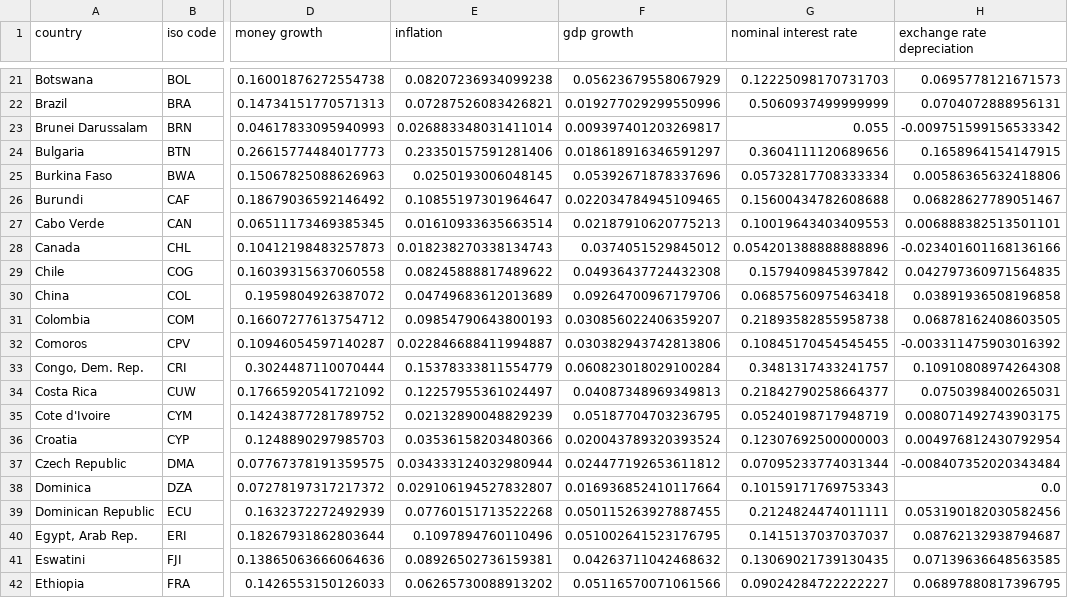
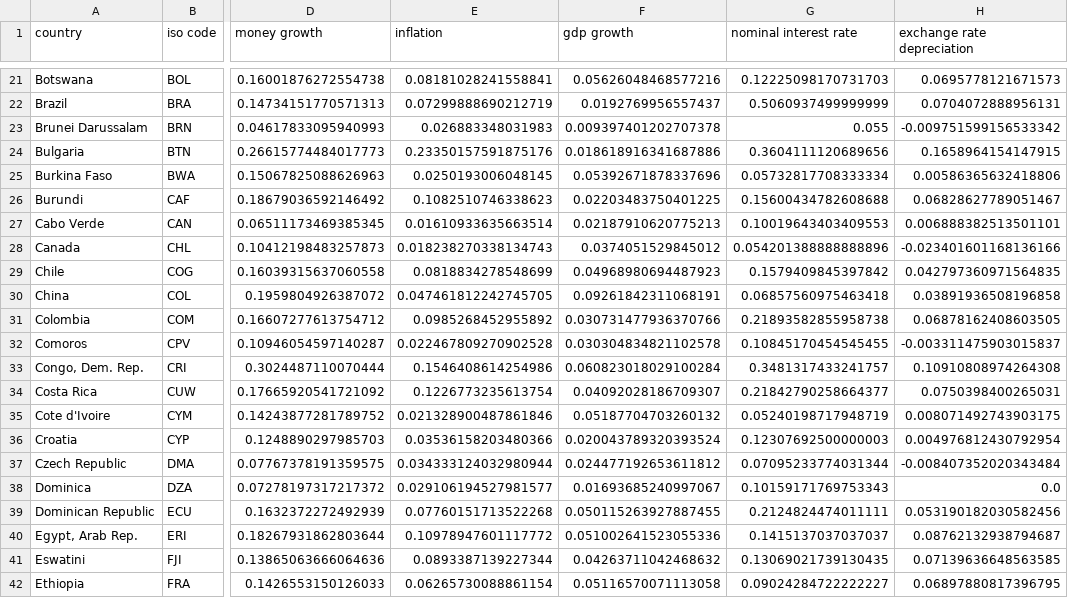
Before and after one commit to qbapawelczak/Macro-comp-take-a-look, a CSV file: Data/Csv/quantity_theory_data_open.csv, drawn as a sheet; only a part is shown, gaps mark what is left out; the diff covers the shown part only; the diff names each change by its address in the sheet, - before the commit and + after, or states it on an @@ line.

```diff
--- a/Data/Csv/quantity_theory_data_open.csv
+++ b/Data/Csv/quantity_theory_data_open.csv
-E21 (inflation): 0.08207236934099238
+E21 (inflation): 0.08181028241558841
-F21 (gdp growth): 0.05623679558067929
+F21 (gdp growth): 0.05626048468577216
-E22 (inflation): 0.07287526083426821
+E22 (inflation): 0.07299888690212719
-F22 (gdp growth): 0.019277029299550996
+F22 (gdp growth): 0.0192769956557437
-E23 (inflation): 0.026883348031411014
+E23 (inflation): 0.026883348031983
-F23 (gdp growth): 0.009397401203269817
+F23 (gdp growth): 0.009397401202707378
-E24 (inflation): 0.23350157591281406
+E24 (inflation): 0.23350157591875176
-F24 (gdp growth): 0.018618916346591297
+F24 (gdp growth): 0.018618916341687886
-E26 (inflation): 0.10855197301964647
+E26 (inflation): 0.1082510746338623
-F26 (gdp growth): 0.022034784945109465
+F26 (gdp growth): 0.02203483750401225
-E29 (inflation): 0.08245888817489622
+E29 (inflation): 0.0818834278548699
-F29 (gdp growth): 0.04936437724432308
+F29 (gdp growth): 0.04968980694487923
-E30 (inflation): 0.04749683612013689
+E30 (inflation): 0.047461812242745705
-F30 (gdp growth): 0.09264700967179706
+F30 (gdp growth): 0.09261842311068191
-E31 (inflation): 0.09854790643800193
+E31 (inflation): 0.0985268452955892
-F31 (gdp growth): 0.030856022406359207
+F31 (gdp growth): 0.030731477936370766
-E32 (inflation): 0.022846688411994887
+E32 (inflation): 0.022467809270902528
-F32 (gdp growth): 0.030382943742813806
+F32 (gdp growth): 0.030304834821102578
-H32 (exchange rate depreciation): -0.003311475903016392
+H32 (exchange rate depreciation): -0.003311475903015837
-E33 (inflation): 0.15378333811554779
+E33 (inflation): 0.1546408614254986
-E34 (inflation): 0.12257955361024497
+E34 (inflation): 0.1226773235613754
-F34 (gdp growth): 0.04087348969349813
+F34 (gdp growth): 0.04092028186709307
-E35 (inflation): 0.02132890048829239
+E35 (inflation): 0.021328900487861846
-F35 (gdp growth): 0.05187704703236795
+F35 (gdp growth): 0.05187704703260132
-E38 (inflation): 0.029106194527832807
+E38 (inflation): 0.029106194527981577
-F38 (gdp growth): 0.016936852410117664
+F38 (gdp growth): 0.01693685240997067
-E40 (inflation): 0.1097894760110496
+E40 (inflation): 0.10978947601117772
-F40 (gdp growth): 0.051002641523176795
+F40 (gdp growth): 0.051002641523055336
-E41 (inflation): 0.08926502736159381
+E41 (inflation): 0.0893387139227344
-E42 (inflation): 0.06265730088913202
+E42 (inflation): 0.06265730088861154
-F42 (gdp growth): 0.05116570071061566
+F42 (gdp growth): 0.05116570071113058
```
Also changed, not shown: 167 edited cells elsewhere in this file, Data/Csv/quantity_theory_data.csv, 7 other files.
